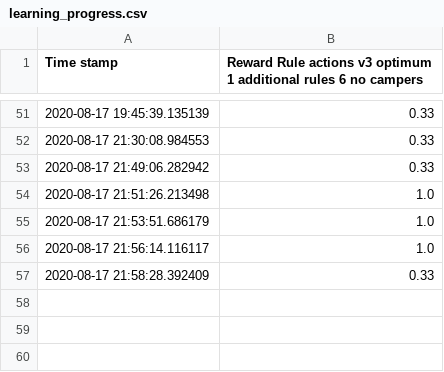
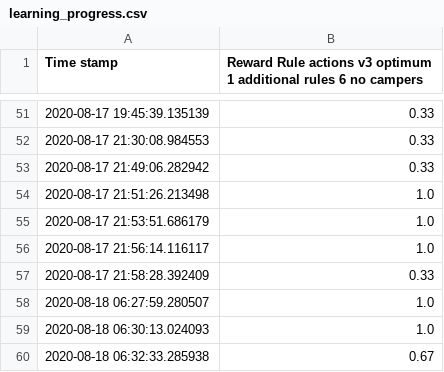
Before and after one commit to ttvand/Halite, a CSV file: Rule agents/Rule based with evolution VIII/learning_progress.csv, drawn as a sheet; only a part is shown, gaps mark what is left out; the diff names each change by its address in the sheet, - before the commit and + after, or states it on an @@ line.

```diff
--- a/Rule agents/Rule based with evolution VIII/learning_progress.csv
+++ b/Rule agents/Rule based with evolution VIII/learning_progress.csv
+row 58: 2020-08-18 06:27:59.280507 | 1.0
+row 59: 2020-08-18 06:30:13.024093 | 1.0
+row 60: 2020-08-18 06:32:33.285938 | 0.67
```
Also changed, not shown: Rule agents/Rule based with evolution VIII/config_settings_scores.csv, Rule agents/Rule based with evolution VIII/self_play_experience.csv, 2 other files.
